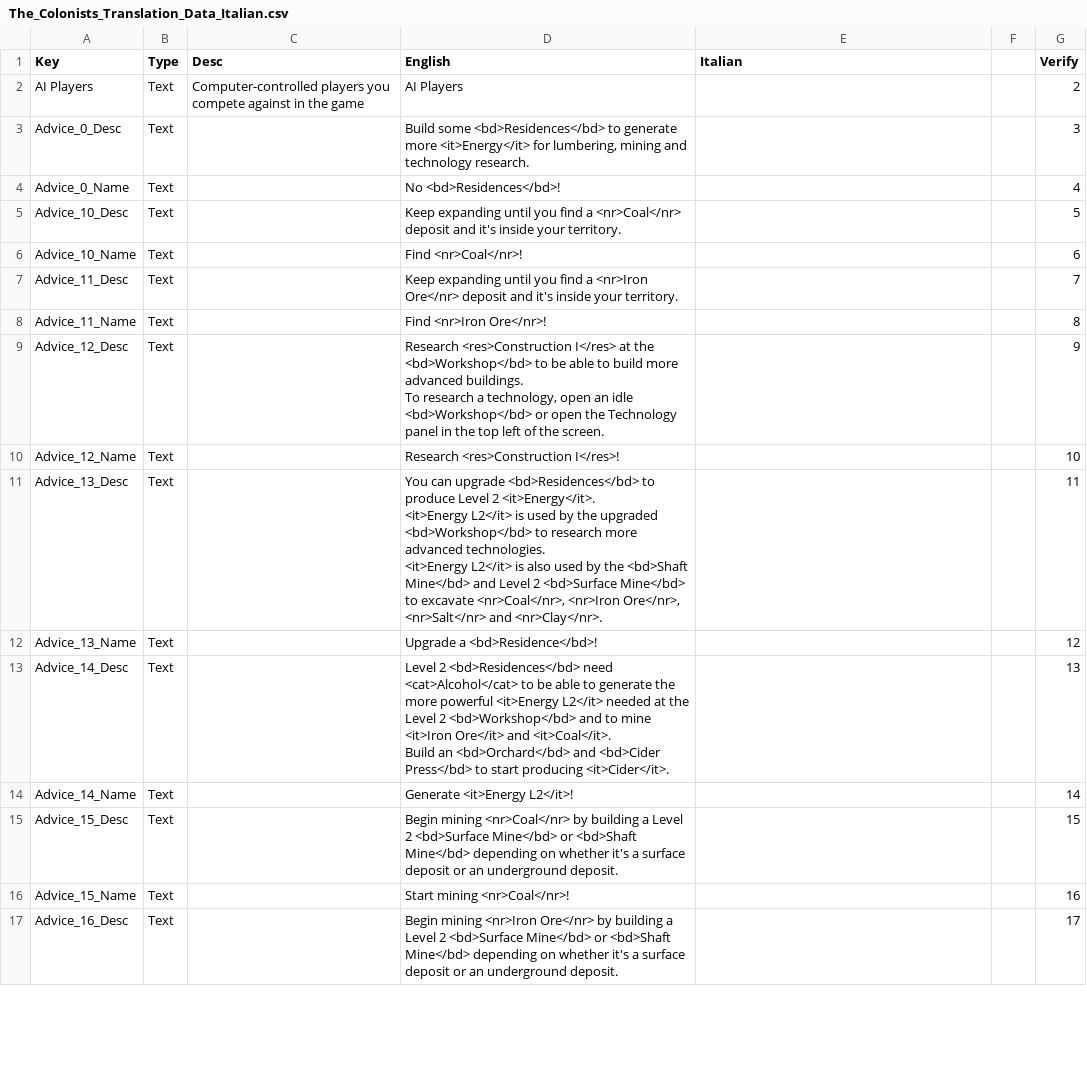
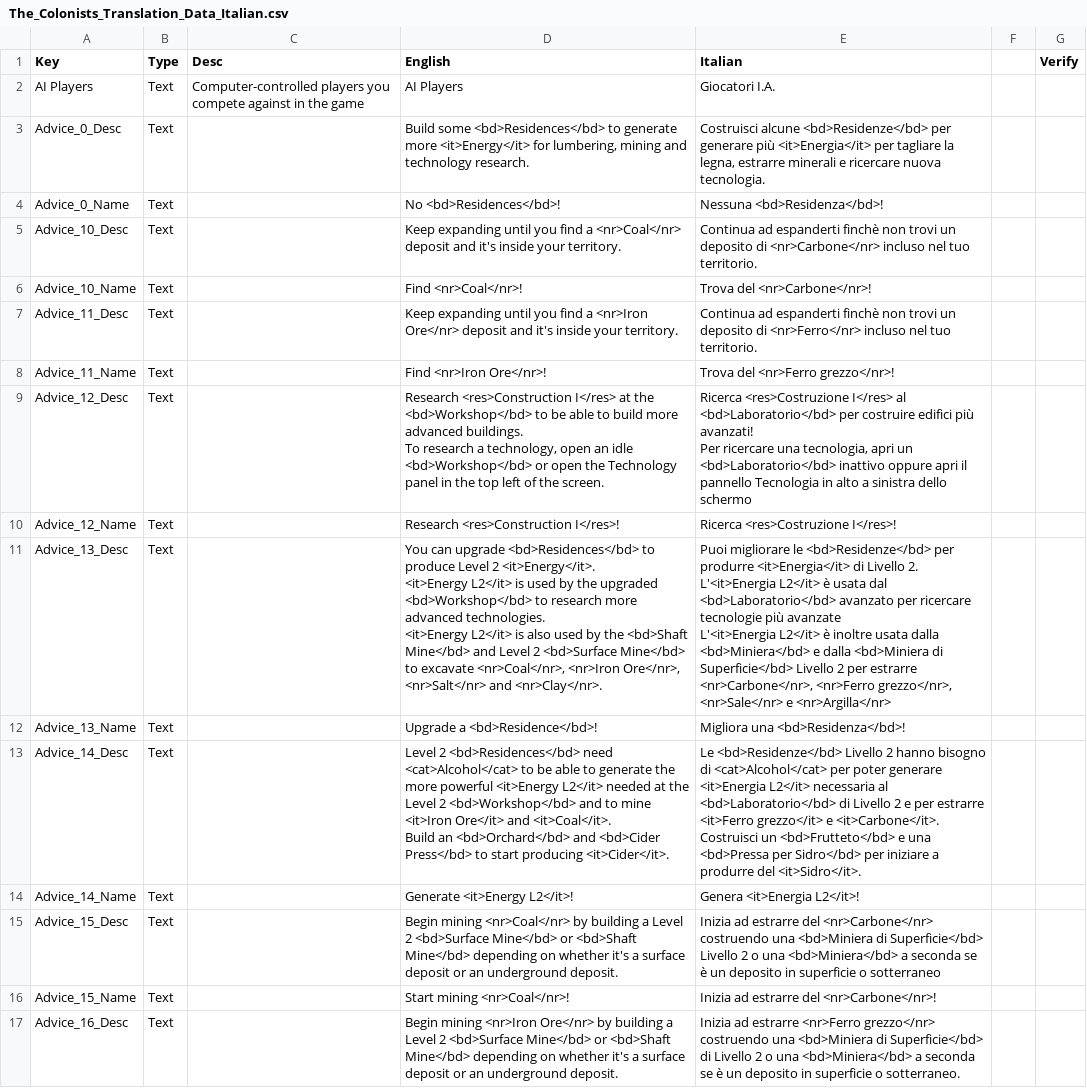
Before and after one commit to ScrappyCocco/TheColonistsItalian, a CSV file: The_Colonists_Translation_Data_Italian.csv, drawn as a sheet; only a part is shown; ↵ is a line break in a cell; the diff covers the shown part only; the diff names each change by its address in the sheet, - before the commit and + after, or states it on an @@ line.

Commit message:
Inizio traduzione

```diff
--- a/The_Colonists_Translation_Data_Italian.csv
+++ b/The_Colonists_Translation_Data_Italian.csv
-E2 (Italian): (empty)
+E2 (Italian): Giocatori I.A.
-G2 (Verify): 2
+G2 (Verify): (empty)
-E3 (Italian): (empty)
+E3 (Italian): Costruisci alcune <bd>Residenze</bd> per generare più <it>Energia</it> per tagliare la legna, estrarre minerali e ricercare nuova tecnologia.
-G3 (Verify): 3
+G3 (Verify): (empty)
-E4 (Italian): (empty)
+E4 (Italian): Nessuna <bd>Residenza</bd>!
-G4 (Verify): 4
+G4 (Verify): (empty)
-E5 (Italian): (empty)
+E5 (Italian): Continua ad espanderti finchè non trovi un deposito di <nr>Carbone</nr> incluso nel tuo territorio.
-G5 (Verify): 5
+G5 (Verify): (empty)
-E6 (Italian): (empty)
+E6 (Italian): Trova del <nr>Carbone</nr>!
-G6 (Verify): 6
+G6 (Verify): (empty)
-E7 (Italian): (empty)
+E7 (Italian): Continua ad espanderti finchè non trovi un deposito di <nr>Ferro</nr> incluso nel tuo territorio.
-G7 (Verify): 7
+G7 (Verify): (empty)
-E8 (Italian): (empty)
+E8 (Italian): Trova del <nr>Ferro grezzo</nr>!
-G8 (Verify): 8
+G8 (Verify): (empty)
-E9 (Italian): (empty)
+E9 (Italian): Ricerca <res>Costruzione I</res> al <bd>Laboratorio</bd> per costruire edifici più avanzati! ↵ Per ricercare una tecnologia, apri un <bd>Laboratorio</bd> inattivo oppure apri il pannello Tecnologia in alto a sinistra dello schermo
-G9 (Verify): 9
+G9 (Verify): (empty)
-E10 (Italian): (empty)
+E10 (Italian): Ricerca <res>Costruzione I</res>!
-G10 (Verify): 10
+G10 (Verify): (empty)
-E11 (Italian): (empty)
+E11 (Italian): Puoi migliorare le <bd>Residenze</bd> per produrre <it>Energia</it> di Livello 2. ↵ L'<it>Energia L2</it> è usata dal <bd>Laboratorio</bd> avanzato per ricercare tecnologie più avanzate ↵ L'<it>Energia L2</it> è inoltre usata dalla <bd>Miniera</bd> e dalla <bd>Miniera di Superficie</bd> Livello 2 per estrarre <nr>Carbone</nr>, <nr>Ferro grezzo</nr>, <nr>Sale</nr> e <nr>Argilla</nr>
-G11 (Verify): 11
+G11 (Verify): (empty)
-E12 (Italian): (empty)
+E12 (Italian): Migliora una <bd>Residenza</bd>!
-G12 (Verify): 12
+G12 (Verify): (empty)
-E13 (Italian): (empty)
+E13 (Italian): Le <bd>Residenze</bd> Livello 2 hanno bisogno di <cat>Alcohol</cat> per poter generare <it>Energia L2</it> necessaria al <bd>Laboratorio</bd> di Livello 2 e per estrarre <it>Ferro grezzo</it> e <it>Carbone</it>. ↵ Costruisci un <bd>Frutteto</bd> e una <bd>Pressa per Sidro</bd> per iniziare a produrre del <it>Sidro</it>.
-G13 (Verify): 13
+G13 (Verify): (empty)
-E14 (Italian): (empty)
+E14 (Italian): Genera <it>Energia L2</it>!
-G14 (Verify): 14
+G14 (Verify): (empty)
-E15 (Italian): (empty)
+E15 (Italian): Inizia ad estrarre del <nr>Carbone</nr> costruendo una <bd>Miniera di Superficie</bd> Livello 2 o una <bd>Miniera</bd> a seconda se è un deposito in superficie o sotterraneo
-G15 (Verify): 15
+G15 (Verify): (empty)
-E16 (Italian): (empty)
+E16 (Italian): Inizia ad estrarre del <nr>Carbone</nr>!
-G16 (Verify): 16
+G16 (Verify): (empty)
-E17 (Italian): (empty)
+E17 (Italian): Inizia ad estrarre <nr>Ferro grezzo</nr> costruendo una <bd>Miniera di Superficie</bd> di Livello 2 o una <bd>Miniera</bd> a seconda se è un deposito in superficie o sotterraneo.
-G17 (Verify): 17
+G17 (Verify): (empty)
```
Also changed, not shown: 92 edited cells elsewhere in this file.
